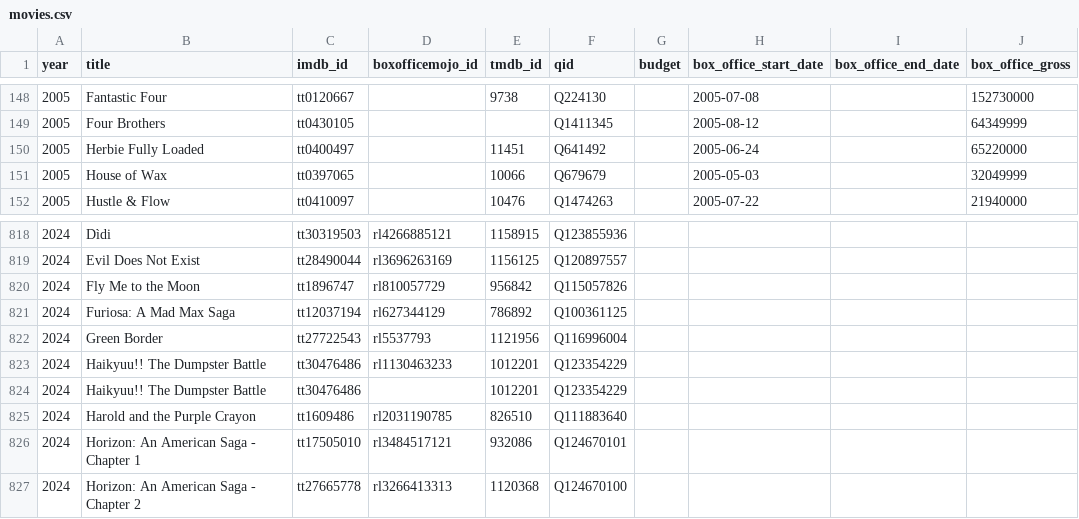
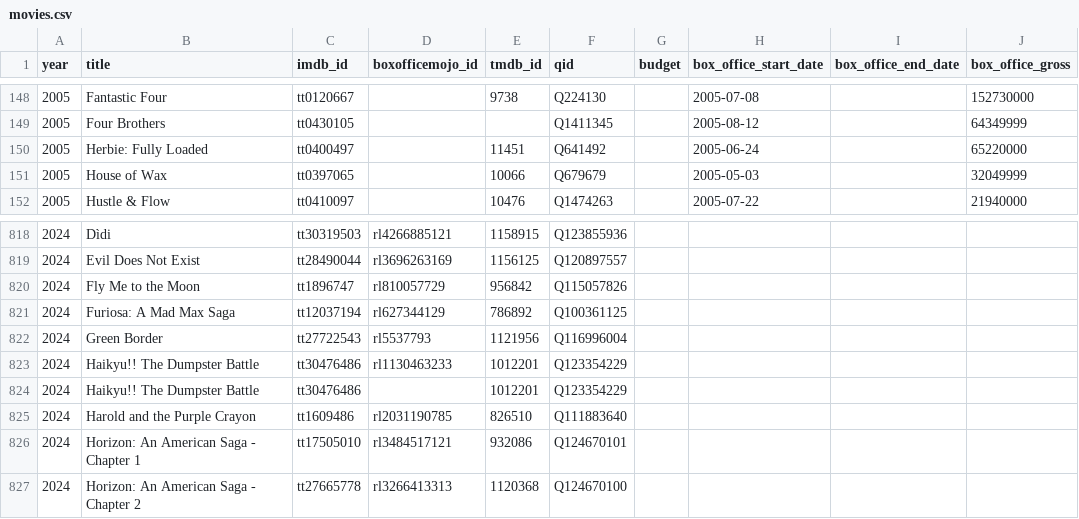
Before and after one commit to josh/summer-movie-wager-data, a CSV file: movies.csv, drawn as a sheet; only a part is shown, gaps mark what is left out; the diff covers the shown part only.

```diff
--- a/movies.csv
+++ b/movies.csv
@@ -149,3 +149,3 @@ year,title,imdb_id,boxofficemojo_id,tmdb_id,qid,budget,box_office_start_date,box
 2005,Four Brothers,tt0430105,,,Q1411345,,2005-08-12,,64349999
-2005,Herbie Fully Loaded,tt0400497,,11451,Q641492,,2005-06-24,,65220000
+2005,Herbie: Fully Loaded,tt0400497,,11451,Q641492,,2005-06-24,,65220000
 2005,House of Wax,tt0397065,,10066,Q679679,,2005-05-03,,32049999
@@ -822,4 +822,4 @@ year,title,imdb_id,boxofficemojo_id,tmdb_id,qid,budget,box_office_start_date,box
 2024,Green Border,tt27722543,rl5537793,1121956,Q116996004,,,,
-2024,Haikyuu!! The Dumpster Battle,tt30476486,rl1130463233,1012201,Q123354229,,,,
-2024,Haikyuu!! The Dumpster Battle,tt30476486,,1012201,Q123354229,,,,
+2024,Haikyu!! The Dumpster Battle,tt30476486,rl1130463233,1012201,Q123354229,,,,
+2024,Haikyu!! The Dumpster Battle,tt30476486,,1012201,Q123354229,,,,
 2024,Harold and the Purple Crayon,tt1609486,rl2031190785,826510,Q111883640,,,,
```
Also changed, not shown: 41 added rows elsewhere in this file.
